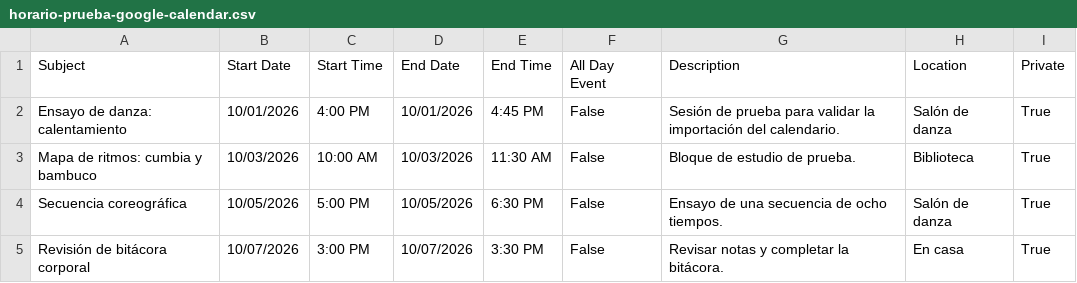
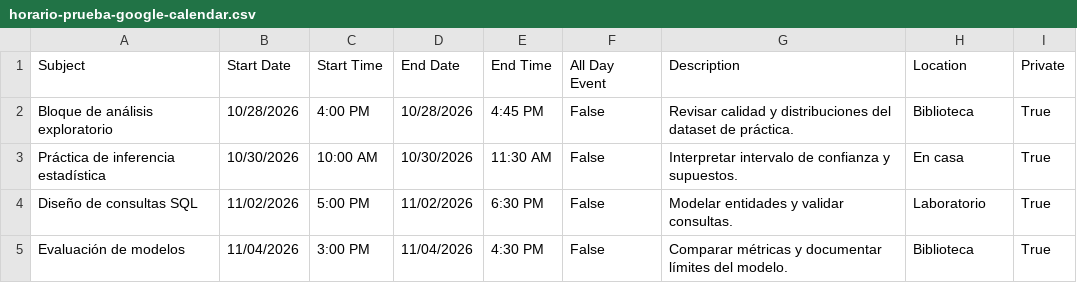
Before and after one commit to jhoeellbasto803n-droid/electiva-de-danzas-kairos, a CSV file: ejemplos/horario-prueba-google-calendar.csv, drawn as a sheet.

```diff
--- a/ejemplos/horario-prueba-google-calendar.csv
+++ b/ejemplos/horario-prueba-google-calendar.csv
@@ -1,5 +1,5 @@
 Subject,Start Date,Start Time,End Date,End Time,All Day Event,Description,Location,Private
-"Ensayo de danza: calentamiento",10/01/2026,4:00 PM,10/01/2026,4:45 PM,False,"Sesión de prueba para validar la importación del calendario.","Salón de danza",True
-"Mapa de ritmos: cumbia y bambuco",10/03/2026,10:00 AM,10/03/2026,11:30 AM,False,"Bloque de estudio de prueba.","Biblioteca",True
-"Secuencia coreográfica",10/05/2026,5:00 PM,10/05/2026,6:30 PM,False,"Ensayo de una secuencia de ocho tiempos.","Salón de danza",True
-"Revisión de bitácora corporal",10/07/2026,3:00 PM,10/07/2026,3:30 PM,False,"Revisar notas y completar la bitácora.","En casa",True
+"Bloque de análisis exploratorio",10/28/2026,4:00 PM,10/28/2026,4:45 PM,False,"Revisar calidad y distribuciones del dataset de práctica.","Biblioteca",True
+"Práctica de inferencia estadística",10/30/2026,10:00 AM,10/30/2026,11:30 AM,False,"Interpretar intervalo de confianza y supuestos.","En casa",True
+"Diseño de consultas SQL",11/02/2026,5:00 PM,11/02/2026,6:30 PM,False,"Modelar entidades y validar consultas.","Laboratorio",True
+"Evaluación de modelos",11/04/2026,3:00 PM,11/04/2026,4:30 PM,False,"Comparar métricas y documentar límites del modelo.","Biblioteca",True
```
Also changed, not shown: ejemplos/plantilla-prueba-electiva.csv, 36 other files.
